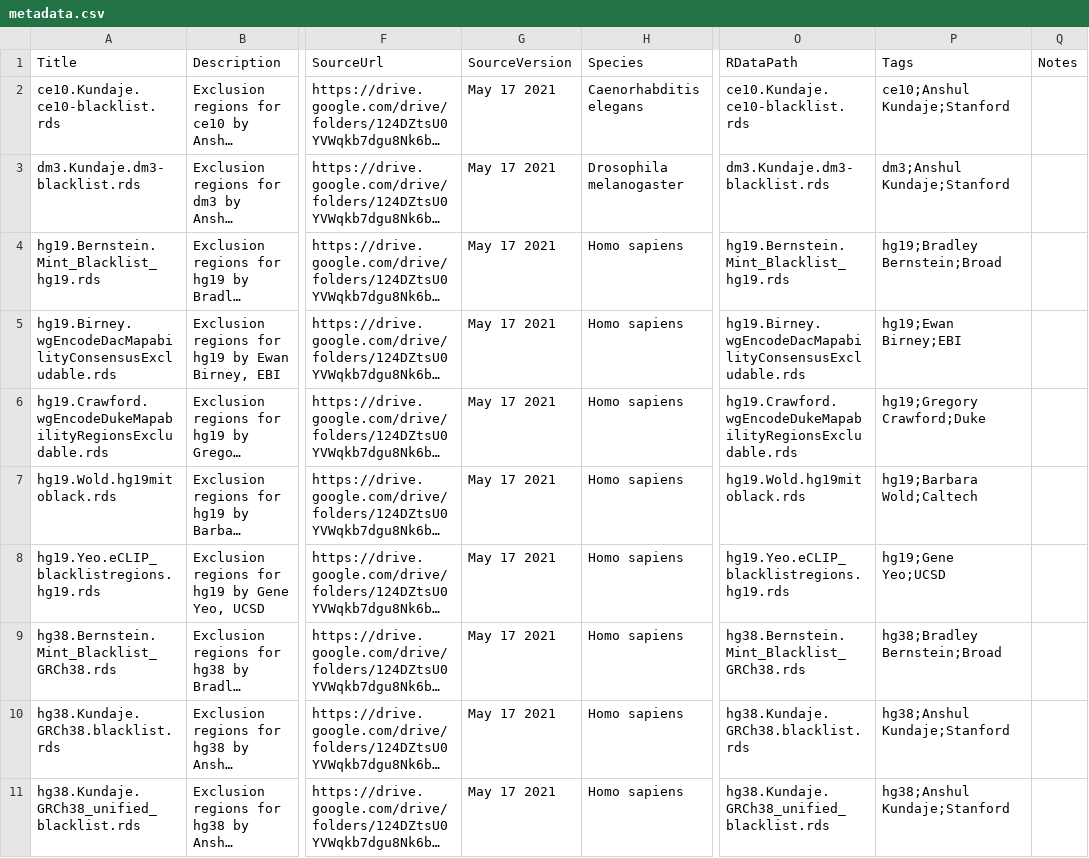
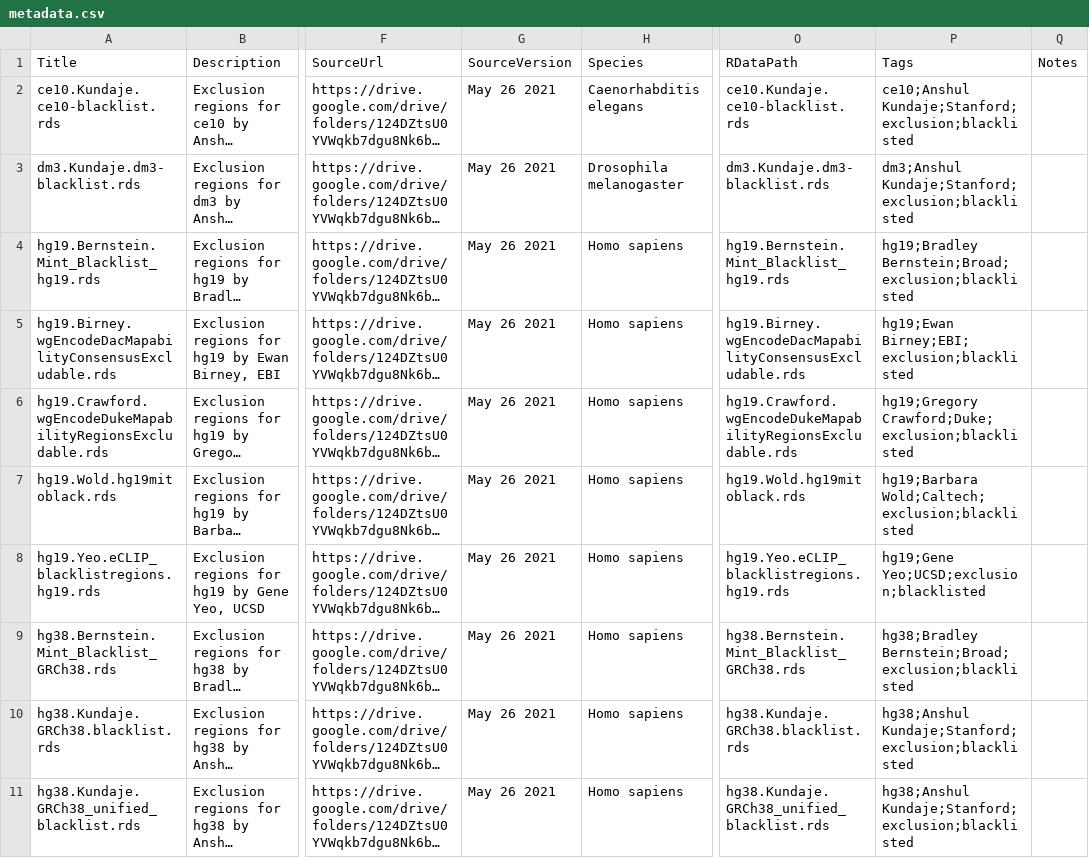
Before and after one commit to bioc/denyranges, a CSV file: inst/extdata/metadata.csv, drawn as a sheet; only a part is shown, gaps mark what is left out; long unchanged cells end in …; the diff covers the shown part only; the diff names each change by its address in the sheet, - before the commit and + after, or states it on an @@ line.

```diff
--- a/inst/extdata/metadata.csv
+++ b/inst/extdata/metadata.csv
-G2:G11 (SourceVersion): May 17 2021
+G2:G11 (SourceVersion): May 26 2021
-P2 (Tags): ce10;Anshul Kundaje;Stanford
+P2 (Tags): ce10;Anshul Kundaje;Stanford;exclusion;blacklisted
-P3 (Tags): dm3;Anshul Kundaje;Stanford
+P3 (Tags): dm3;Anshul Kundaje;Stanford;exclusion;blacklisted
-P4 (Tags): hg19;Bradley Bernstein;Broad
+P4 (Tags): hg19;Bradley Bernstein;Broad;exclusion;blacklisted
-P5 (Tags): hg19;Ewan Birney;EBI
+P5 (Tags): hg19;Ewan Birney;EBI;exclusion;blacklisted
-P6 (Tags): hg19;Gregory Crawford;Duke
+P6 (Tags): hg19;Gregory Crawford;Duke;exclusion;blacklisted
-P7 (Tags): hg19;Barbara Wold;Caltech
+P7 (Tags): hg19;Barbara Wold;Caltech;exclusion;blacklisted
-P8 (Tags): hg19;Gene Yeo;UCSD
+P8 (Tags): hg19;Gene Yeo;UCSD;exclusion;blacklisted
-P9 (Tags): hg38;Bradley Bernstein;Broad
+P9 (Tags): hg38;Bradley Bernstein;Broad;exclusion;blacklisted
-P10:P11 (Tags): hg38;Anshul Kundaje;Stanford
+P10:P11 (Tags): hg38;Anshul Kundaje;Stanford;exclusion;blacklisted
```
Also changed, not shown: 18 edited cells elsewhere in this file, 1 other file.
